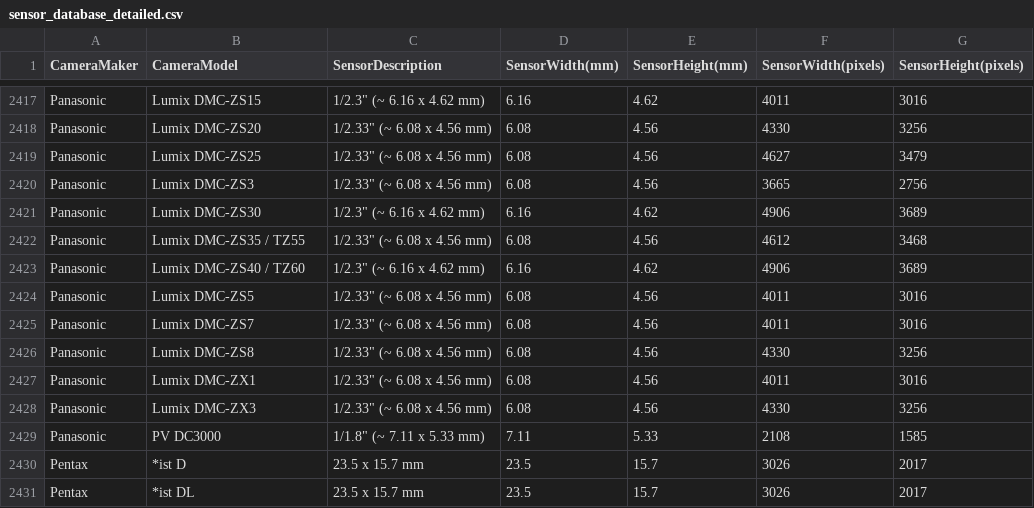
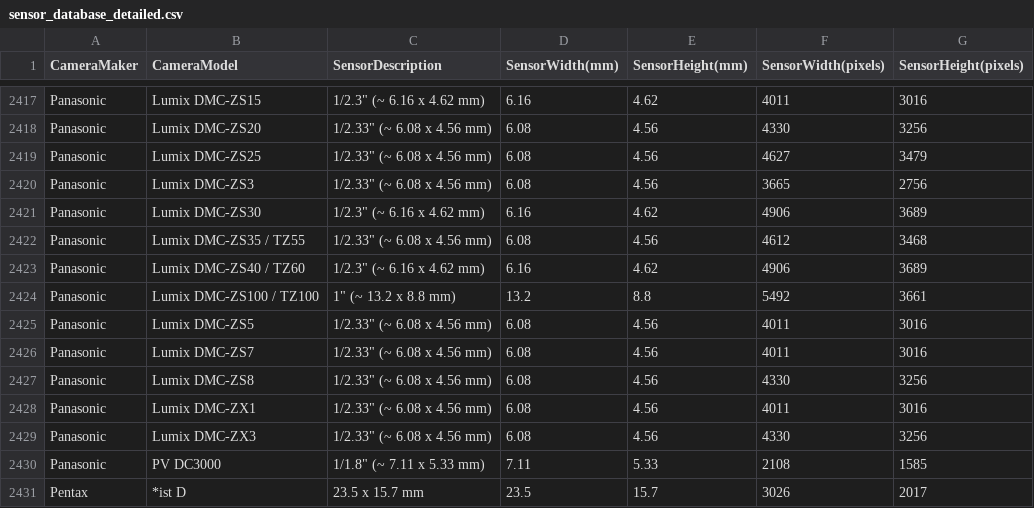
Before and after one commit to openMVG/CameraSensorSizeDatabase, a CSV file: sensor_database_detailed.csv, drawn as a sheet; only a part is shown, gaps mark what is left out; the shorter side is filled out with more unchanged rows; the diff names each change by its address in the sheet, - before the commit and + after, or states it on an @@ line.

Commit message:
added Lumix ZS-100. (#21)

```diff
--- a/sensor_database_detailed.csv
+++ b/sensor_database_detailed.csv
+row 2424: Panasonic | Lumix DMC-ZS100 / TZ100 | 1" (~ 13.2 x 8.8 mm) | 13.2 | 8.8 | 5492 | 3661
```
Also changed, not shown: sensor_database.csv.
